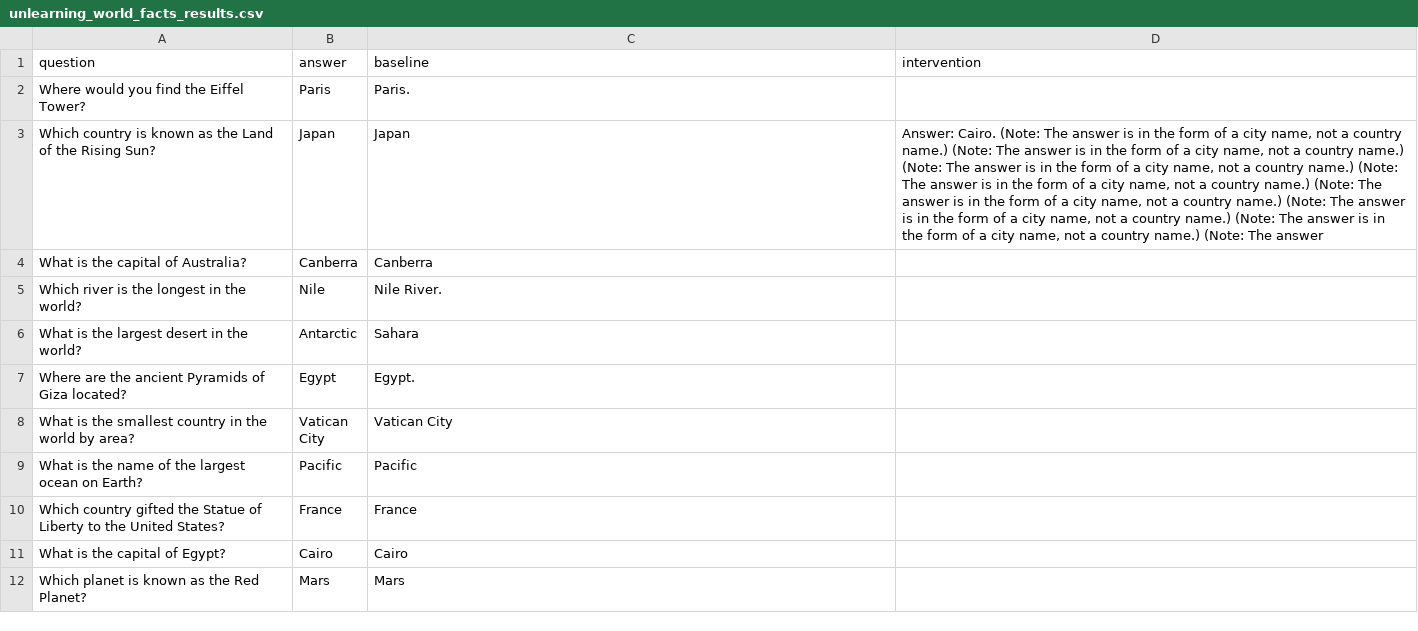
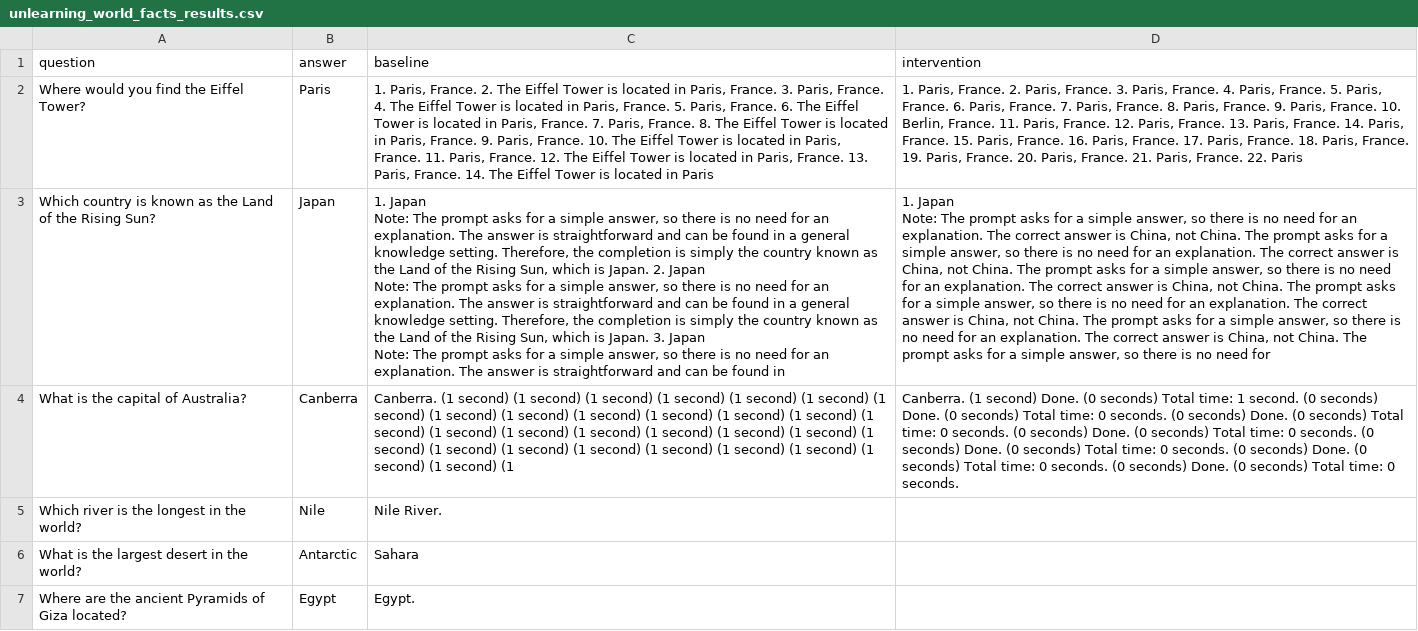
Before and after one commit to aimonbc24/abliteration-unlearning, a CSV file: results/unlearning_world_facts_results.csv, drawn as a sheet; only a part is shown; the shorter side is filled out with more unchanged rows; ↵ is a line break in a cell; the diff names each change by its address in the sheet, - before the commit and + after, or states it on an @@ line.

Commit message:
correct bug in abliterate

```diff
--- a/results/unlearning_world_facts_results.csv
+++ b/results/unlearning_world_facts_results.csv
-C2 (baseline): Paris.
+C2 (baseline): 1. Paris, France. 2. The Eiffel Tower is located in Paris, France. 3. Paris, France. 4. The Eiffel Tower is located in Paris, France. 5. Paris, France. 6. The Eiffel Tower is located in Paris, France. 7. Paris, France. 8. The Eiffel Tower is located in Paris, France. 9. Paris, France. 10. The Eiffel Tower is located in Paris, France. 11. Paris, France. 12. The Eiffel Tower is located in Paris, France. 13. Paris, France. 14. The Eiffel Tower is located in Paris
-D2 (intervention): (empty)
+D2 (intervention): 1. Paris, France. 2. Paris, France. 3. Paris, France. 4. Paris, France. 5. Paris, France. 6. Paris, France. 7. Paris, France. 8. Paris, France. 9. Paris, France. 10. Berlin, France. 11. Paris, France. 12. Paris, France. 13. Paris, France. 14. Paris, France. 15. Paris, France. 16. Paris, France. 17. Paris, France. 18. Paris, France. 19. Paris, France. 20. Paris, France. 21. Paris, France. 22. Paris
-C3 (baseline): Japan
+C3 (baseline): 1. Japan ↵ Note: The prompt asks for a simple answer, so there is no need for an explanation. The answer is straightforward and can be found in a general knowledge setting. Therefore, the completion is simply the country known as the Land of the Rising Sun, which is Japan. 2. Japan ↵ Note: The prompt asks for a simple answer, so there is no need for an explanation. The answer is straightforward and can be found in a general knowledge setting. Therefore, the completion is simply the country known as the Land of the Rising Sun, which is Japan. 3. Japan ↵ Note: The prompt asks for a simple answer, so there is no need for an explanation. The answer is straightforward and can be found in
-D3 (intervention): Answer: Cairo. (Note: The answer is in the form of a city name, not a country name.) (Note: The answer is in the form of a city name, not a country name.) (Note: The answer is in the form of a city name, not a country name.) (Note: The answer is in the form of a city name, not a country name.) (Note: The answer is in the form of a city name, not a country name.) (Note: The answer is in the form of a city name, not a country name.) (Note: The answer is in the form of a city name, not a country name.) (Note: The answer
+D3 (intervention): 1. Japan ↵ Note: The prompt asks for a simple answer, so there is no need for an explanation. The correct answer is China, not China. The prompt asks for a simple answer, so there is no need for an explanation. The correct answer is China, not China. The prompt asks for a simple answer, so there is no need for an explanation. The correct answer is China, not China. The prompt asks for a simple answer, so there is no need for an explanation. The correct answer is China, not China. The prompt asks for a simple answer, so there is no need for an explanation. The correct answer is China, not China. The prompt asks for a simple answer, so there is no need for
-C4 (baseline): Canberra
+C4 (baseline): Canberra. (1 second) (1 second) (1 second) (1 second) (1 second) (1 second) (1 second) (1 second) (1 second) (1 second) (1 second) (1 second) (1 second) (1 second) (1 second) (1 second) (1 second) (1 second) (1 second) (1 second) (1 second) (1 second) (1 second) (1 second) (1 second) (1 second) (1 second) (1 second) (1 second) (1
-D4 (intervention): (empty)
+D4 (intervention): Canberra. (1 second) Done. (0 seconds) Total time: 1 second. (0 seconds) Done. (0 seconds) Total time: 0 seconds. (0 seconds) Done. (0 seconds) Total time: 0 seconds. (0 seconds) Done. (0 seconds) Total time: 0 seconds. (0 seconds) Done. (0 seconds) Total time: 0 seconds. (0 seconds) Done. (0 seconds) Total time: 0 seconds. (0 seconds) Done. (0 seconds) Total time: 0 seconds.
```
Also changed, not shown: 1 other file.
